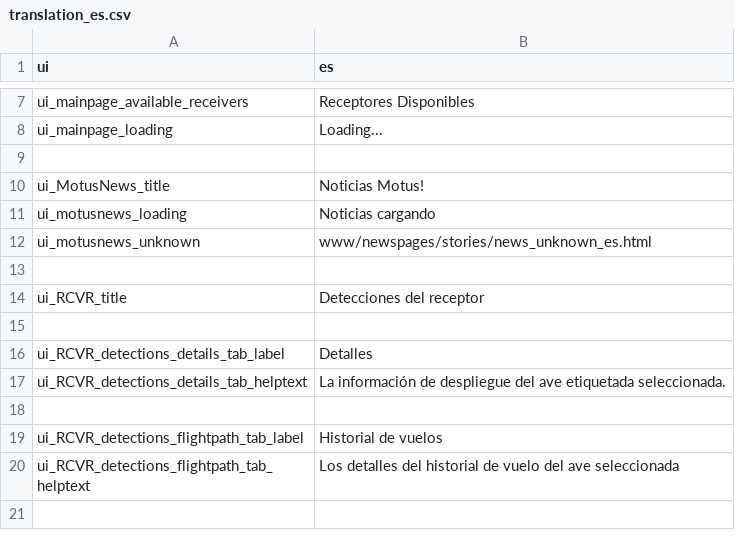
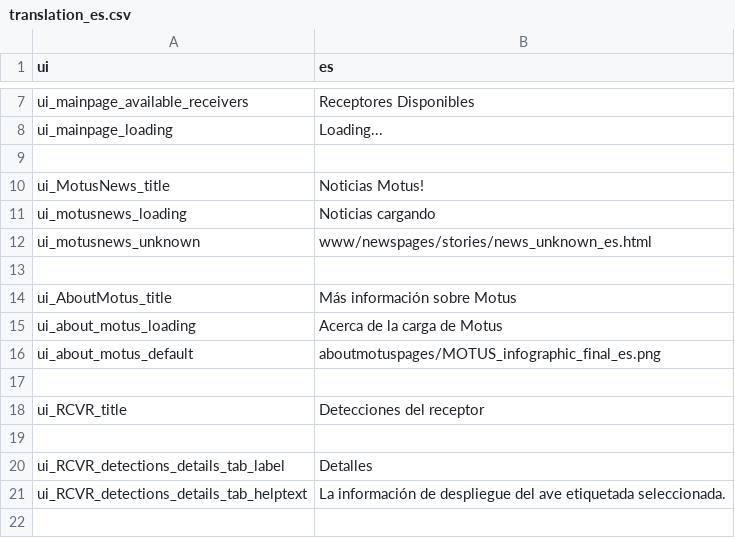
Before and after one commit to rschramm9/AHNC_MOTUS_KIOSK, a CSV file: data/translations/translation_es.csv, drawn as a sheet; only a part is shown, gaps mark what is left out; the shorter side is filled out with more unchanged rows; the diff names each change by its address in the sheet, - before the commit and + after, or states it on an @@ line.

Commit message:
changes to support v4.2.2 addition of Learn More About Motus tab

```diff
--- a/data/translations/translation_es.csv
+++ b/data/translations/translation_es.csv
+row 14: ui_AboutMotus_title | Más información sobre Motus
+row 15: ui_about_motus_loading | Acerca de la carga de Motus
+row 16: ui_about_motus_default | aboutmotuspages/MOTUS_infographic_final_es.png
+row 17: (empty)
```
Also changed, not shown: data/translations/translation_en.csv, data/translations/translation_fr.csv, 8 other files.
